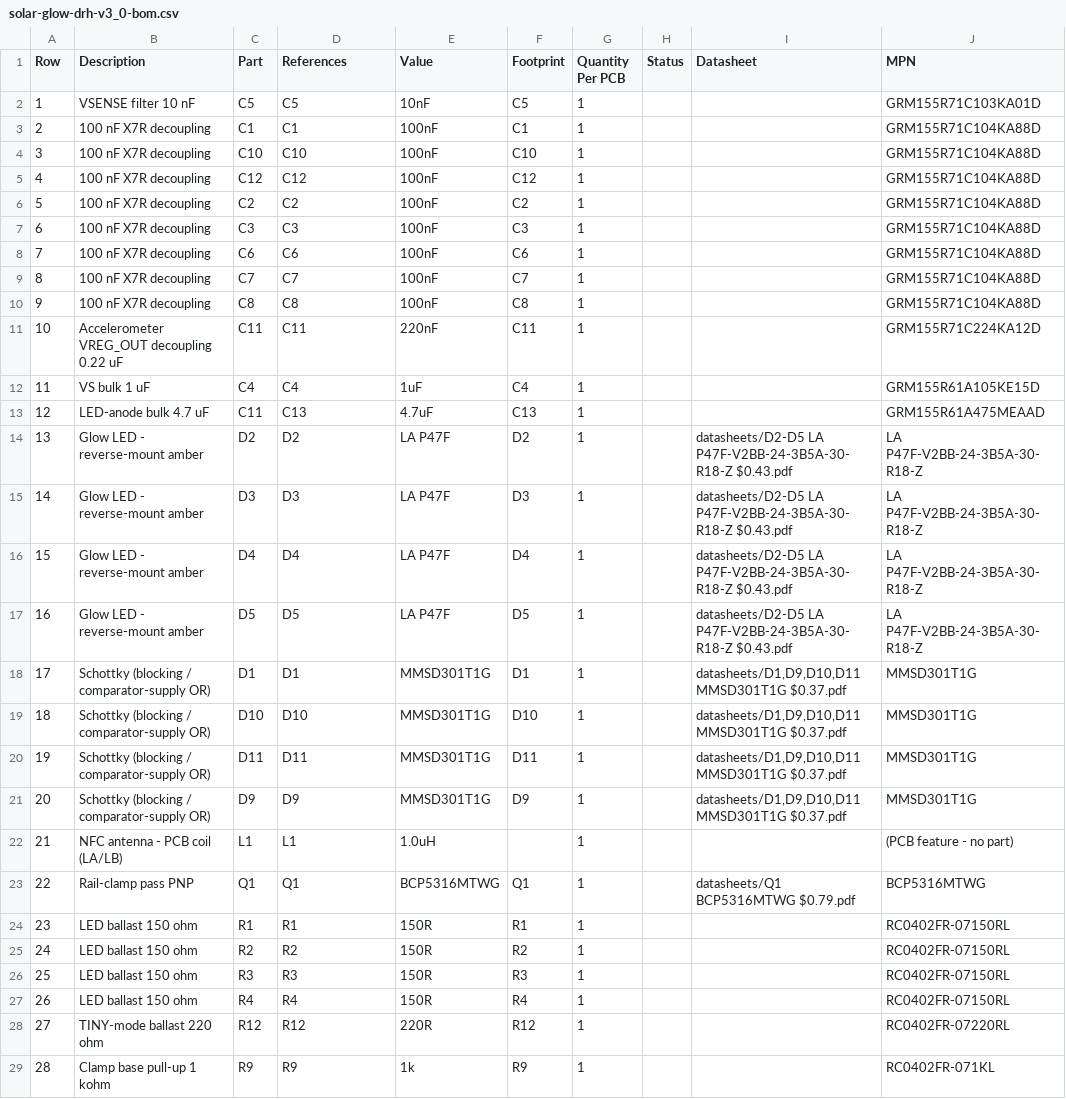
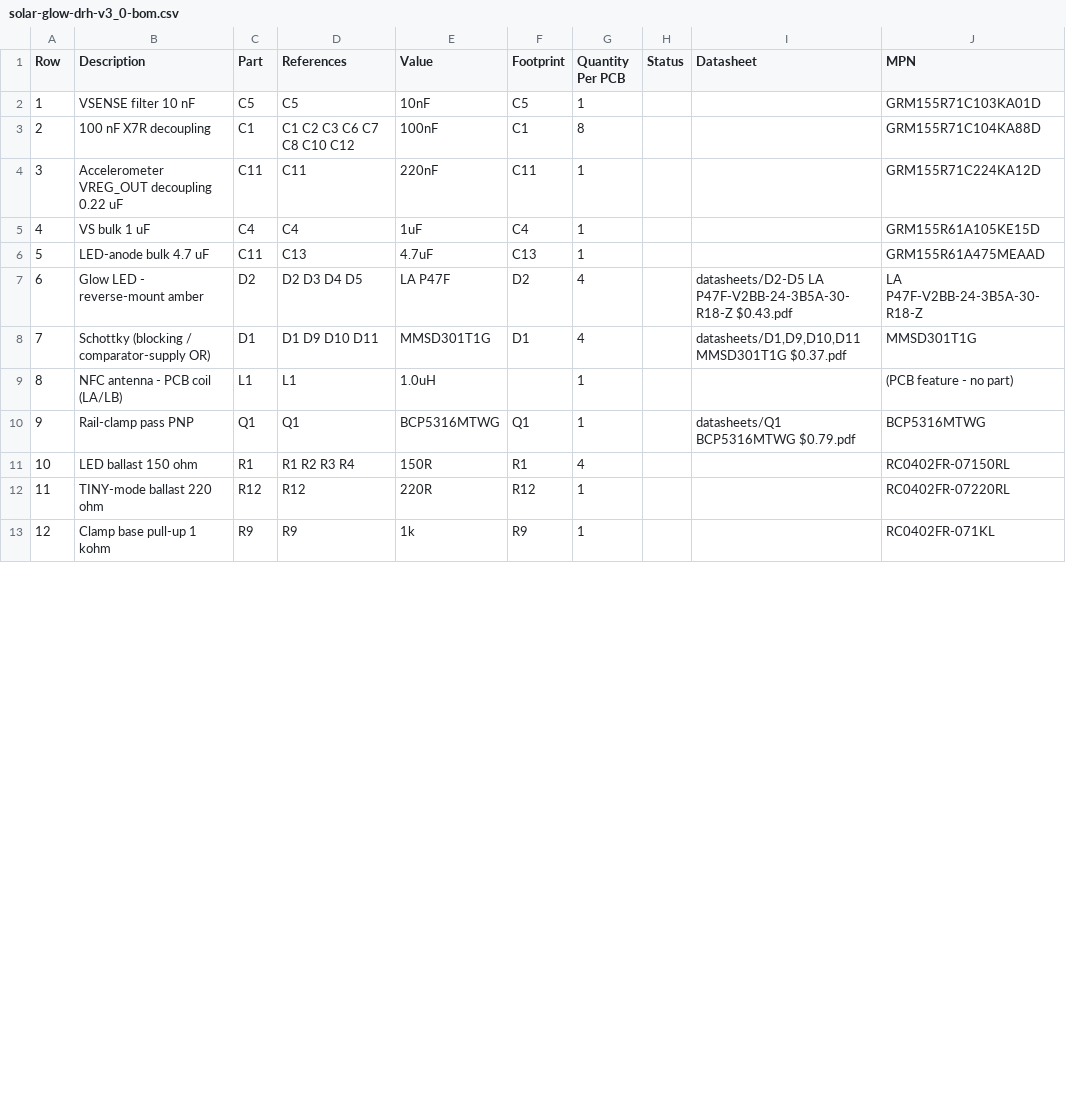
Before and after one commit to devinhorowitz/solar-business-card, a CSV file: Generated/fabdocs/solar-glow-drh-v3_0-bom.csv, drawn as a sheet; only a part is shown; removed rows and columns are numbered as before the commit, all else as after; the diff covers the shown part only; the diff names each change by its address in the sheet, - before the commit and + after, or states it on an @@ line.

```diff
--- a/Generated/fabdocs/solar-glow-drh-v3_0-bom.csv
+++ b/Generated/fabdocs/solar-glow-drh-v3_0-bom.csv
-D3 (References): C1
+D3 (References): C1 C2 C3 C6 C7 C8 C10 C12
-G3 (Quantity Per PCB): 1
+G3 (Quantity Per PCB): 8
-row 4: 3 | 100 nF X7R decoupling | C10 | C10 | 100nF | C10 | 1 |  |  | GRM155R71C104KA88D
-row 5: 4 | 100 nF X7R decoupling | C12 | C12 | 100nF | C12 | 1 |  |  | GRM155R71C104KA88D
-row 6: 5 | 100 nF X7R decoupling | C2 | C2 | 100nF | C2 | 1 |  |  | GRM155R71C104KA88D
-row 7: 6 | 100 nF X7R decoupling | C3 | C3 | 100nF | C3 | 1 |  |  | GRM155R71C104KA88D
-row 8: 7 | 100 nF X7R decoupling | C6 | C6 | 100nF | C6 | 1 |  |  | GRM155R71C104KA88D
-row 9: 8 | 100 nF X7R decoupling | C7 | C7 | 100nF | C7 | 1 |  |  | GRM155R71C104KA88D
-row 10: 9 | 100 nF X7R decoupling | C8 | C8 | 100nF | C8 | 1 |  |  | GRM155R71C104KA88D
@@ column A (Row) renumbered between rows 4 and 26 @@
-D7 (References): D2
+D7 (References): D2 D3 D4 D5
-G7 (Quantity Per PCB): 1
+G7 (Quantity Per PCB): 4
-row 15: 14 | Glow LED - reverse-mount amber | D3 | D3 | LA P47F | D3 | 1 |  | datasheets/D2-D5 LA P47F-V2BB-24-3B5A-30-R18-Z $0.43.pdf | LA P47F-V2BB-24-3B5A-30-R18-Z
-row 16: 15 | Glow LED - reverse-mount amber | D4 | D4 | LA P47F | D4 | 1 |  | datasheets/D2-D5 LA P47F-V2BB-24-3B5A-30-R18-Z $0.43.pdf | LA P47F-V2BB-24-3B5A-30-R18-Z
-row 17: 16 | Glow LED - reverse-mount amber | D5 | D5 | LA P47F | D5 | 1 |  | datasheets/D2-D5 LA P47F-V2BB-24-3B5A-30-R18-Z $0.43.pdf | LA P47F-V2BB-24-3B5A-30-R18-Z
-D8 (References): D1
+D8 (References): D1 D9 D10 D11
-G8 (Quantity Per PCB): 1
+G8 (Quantity Per PCB): 4
-row 19: 18 | Schottky (blocking / comparator-supply OR) | D10 | D10 | MMSD301T1G | D10 | 1 |  | datasheets/D1,D9,D10,D11 MMSD301T1G $0.37.pdf | MMSD301T1G
-row 20: 19 | Schottky (blocking / comparator-supply OR) | D11 | D11 | MMSD301T1G | D11 | 1 |  | datasheets/D1,D9,D10,D11 MMSD301T1G $0.37.pdf | MMSD301T1G
-row 21: 20 | Schottky (blocking / comparator-supply OR) | D9 | D9 | MMSD301T1G | D9 | 1 |  | datasheets/D1,D9,D10,D11 MMSD301T1G $0.37.pdf | MMSD301T1G
-D11 (References): R1
+D11 (References): R1 R2 R3 R4
-G11 (Quantity Per PCB): 1
+G11 (Quantity Per PCB): 4
-row 25: 24 | LED ballast 150 ohm | R2 | R2 | 150R | R2 | 1 |  |  | RC0402FR-07150RL
-row 26: 25 | LED ballast 150 ohm | R3 | R3 | 150R | R3 | 1 |  |  | RC0402FR-07150RL
-row 27: 26 | LED ballast 150 ohm | R4 | R4 | 150R | R4 | 1 |  |  | RC0402FR-07150RL
```
Also changed, not shown: 2 removed rows and 6 edited cells elsewhere in this file, 8 other files.
